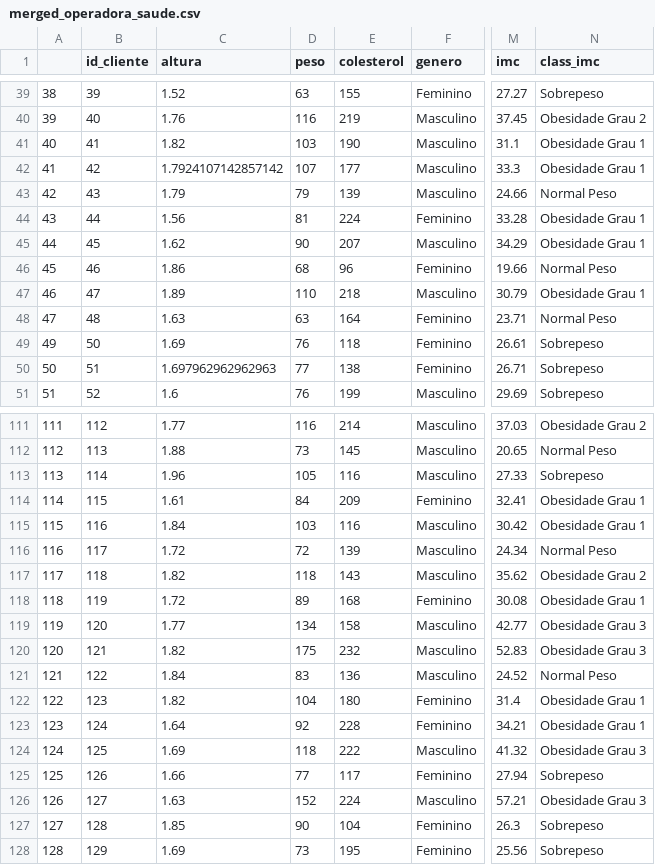
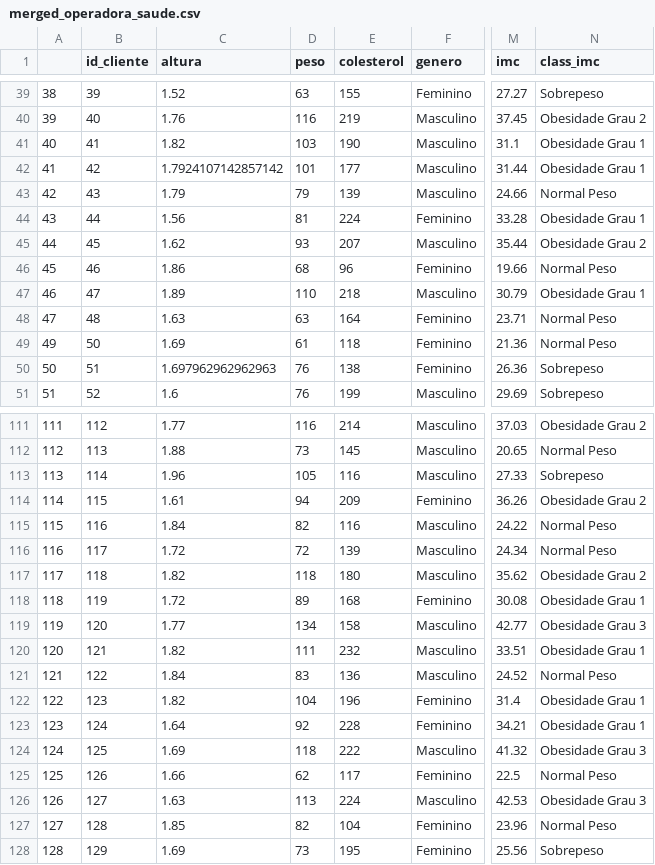
Before and after one commit to magalhaesaamanda/EDA_Operadora_Saude, a CSV file: dataset/tratative/merged_operadora_saude.csv, drawn as a sheet; only a part is shown, gaps mark what is left out; the diff covers the shown part only; the diff names each change by its address in the sheet, - before the commit and + after, or states it on an @@ line.

```diff
--- a/dataset/tratative/merged_operadora_saude.csv
+++ b/dataset/tratative/merged_operadora_saude.csv
-D42 (peso): 107
+D42 (peso): 101
-M42 (imc): 33.3
+M42 (imc): 31.44
-D45 (peso): 90
+D45 (peso): 93
-M45 (imc): 34.29
+M45 (imc): 35.44
-N45 (class_imc): Obesidade Grau 1
+N45 (class_imc): Obesidade Grau 2
-D49 (peso): 76
+D49 (peso): 61
-M49 (imc): 26.61
+M49 (imc): 21.36
-N49 (class_imc): Sobrepeso
+N49 (class_imc): Normal Peso
-D50 (peso): 77
+D50 (peso): 76
-M50 (imc): 26.71
+M50 (imc): 26.36
-D114 (peso): 84
+D114 (peso): 94
-M114 (imc): 32.41
+M114 (imc): 36.26
-N114 (class_imc): Obesidade Grau 1
+N114 (class_imc): Obesidade Grau 2
-D115 (peso): 103
+D115 (peso): 82
-M115 (imc): 30.42
+M115 (imc): 24.22
-N115 (class_imc): Obesidade Grau 1
+N115 (class_imc): Normal Peso
-E117 (colesterol): 143
+E117 (colesterol): 180
-D120 (peso): 175
+D120 (peso): 111
-M120 (imc): 52.83
+M120 (imc): 33.51
-N120 (class_imc): Obesidade Grau 3
+N120 (class_imc): Obesidade Grau 1
-E122 (colesterol): 180
+E122 (colesterol): 196
-D125 (peso): 77
+D125 (peso): 62
-M125 (imc): 27.94
+M125 (imc): 22.5
-N125 (class_imc): Sobrepeso
+N125 (class_imc): Normal Peso
-D126 (peso): 152
+D126 (peso): 113
-M126 (imc): 57.21
+M126 (imc): 42.53
-D127 (peso): 90
+D127 (peso): 82
-M127 (imc): 26.3
+M127 (imc): 23.96
-N127 (class_imc): Sobrepeso
+N127 (class_imc): Normal Peso
```
Also changed, not shown: 111 edited cells elsewhere in this file, 1 other file.
